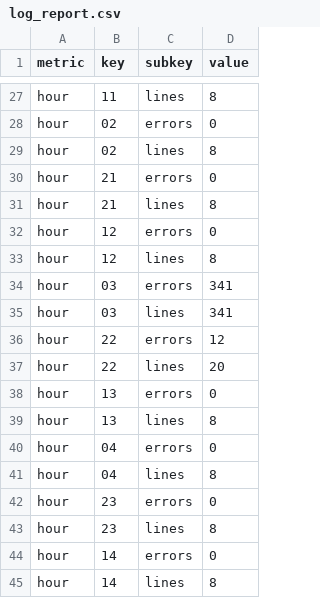
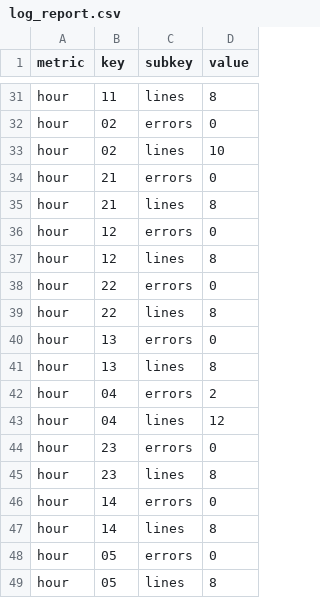
Before and after one commit to ZhillanTLE/LogAnalytics, a CSV file: log_report.csv, drawn as a sheet; only a part is shown, gaps mark what is left out; the shorter side is filled out with more unchanged rows; the diff covers the shown part only.

```diff
--- a/log_report.csv
+++ b/log_report.csv
@@ -28,3 +32,3 @@ hour,11,lines,8
 hour,02,errors,0
-hour,02,lines,8
+hour,02,lines,10
 hour,21,errors,0
@@ -33,10 +37,8 @@ hour,12,errors,0
 hour,12,lines,8
-hour,03,errors,341
-hour,03,lines,341
-hour,22,errors,12
-hour,22,lines,20
+hour,22,errors,0
+hour,22,lines,8
 hour,13,errors,0
 hour,13,lines,8
-hour,04,errors,0
-hour,04,lines,8
+hour,04,errors,2
+hour,04,lines,12
 hour,23,errors,0
```
Also changed, not shown: 9 added rows, 4 removed rows and 8 edited cells elsewhere in this file, 2 other files.
